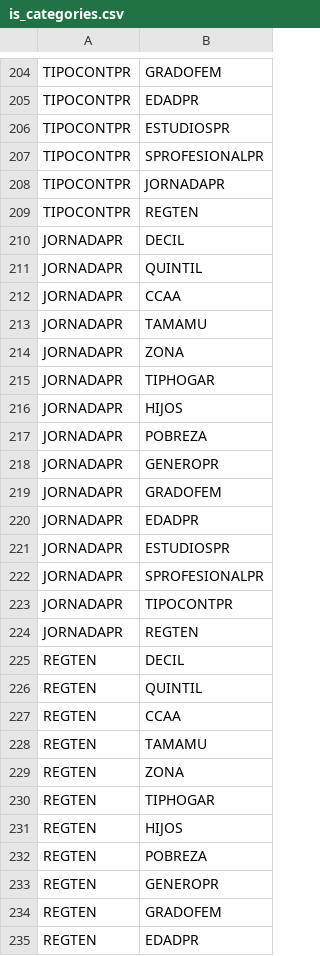
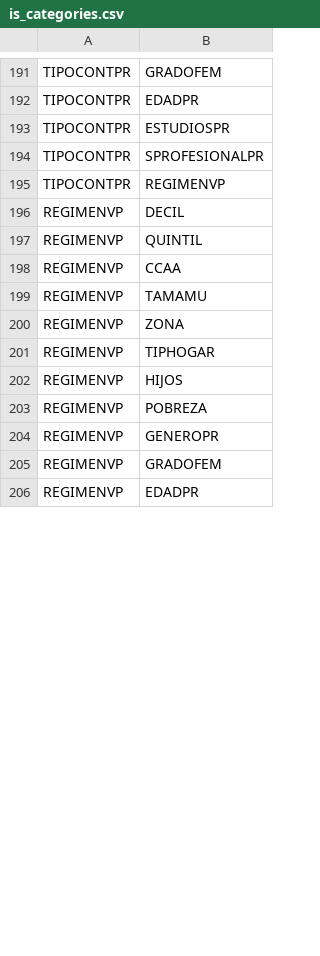
Before and after one commit to bc3LC/medusa, a CSV file: inst/extdata/is_categories.csv, drawn as a sheet; only a part is shown, gaps mark what is left out; the diff covers the shown part only.

```diff
--- a/inst/extdata/is_categories.csv
+++ b/inst/extdata/is_categories.csv
@@ -207,29 +194,13 @@ TIPOCONTPR,ESTUDIOSPR
 TIPOCONTPR,SPROFESIONALPR
-TIPOCONTPR,JORNADAPR
-TIPOCONTPR,REGTEN
-JORNADAPR,DECIL
-JORNADAPR,QUINTIL
-JORNADAPR,CCAA
-JORNADAPR,TAMAMU
-JORNADAPR,ZONA
-JORNADAPR,TIPHOGAR
-JORNADAPR,HIJOS
-JORNADAPR,POBREZA
-JORNADAPR,GENEROPR
-JORNADAPR,GRADOFEM
-JORNADAPR,EDADPR
-JORNADAPR,ESTUDIOSPR
-JORNADAPR,SPROFESIONALPR
-JORNADAPR,TIPOCONTPR
-JORNADAPR,REGTEN
-REGTEN,DECIL
-REGTEN,QUINTIL
-REGTEN,CCAA
-REGTEN,TAMAMU
-REGTEN,ZONA
-REGTEN,TIPHOGAR
-REGTEN,HIJOS
-REGTEN,POBREZA
-REGTEN,GENEROPR
-REGTEN,GRADOFEM
-REGTEN,EDADPR
+TIPOCONTPR,REGIMENVP
+REGIMENVP,DECIL
+REGIMENVP,QUINTIL
+REGIMENVP,CCAA
+REGIMENVP,TAMAMU
+REGIMENVP,ZONA
+REGIMENVP,TIPHOGAR
+REGIMENVP,HIJOS
+REGIMENVP,POBREZA
+REGIMENVP,GENEROPR
+REGIMENVP,GRADOFEM
+REGIMENVP,EDADPR
```
Also changed, not shown: 14 removed rows and 16 edited cells elsewhere in this file, 9 other files.
